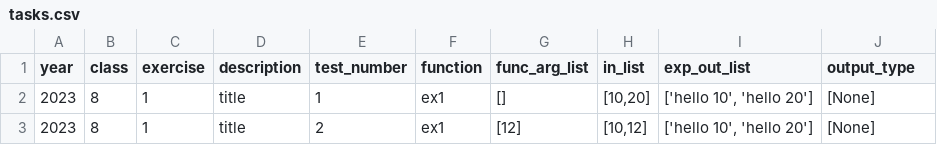
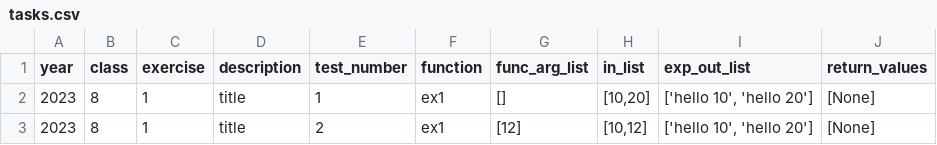
Before and after one commit to RabinSchool/auto_grading, a CSV file: tasks.csv, drawn as a sheet; only a part is shown.

Commit message:
Update tasks.csv

```diff
--- a/tasks.csv
+++ b/tasks.csv
@@ -1,2 +1,2 @@
-year,class,exercise,description,test_number,function,func_arg_list,in_list,exp_out_list,output_type
+year,class,exercise,description,test_number,function,func_arg_list,in_list,exp_out_list,return_values
 2023,8,1,"title",1,ex1,"[]","[10,20]","['hello 10', 'hello 20']","[None]"
```
